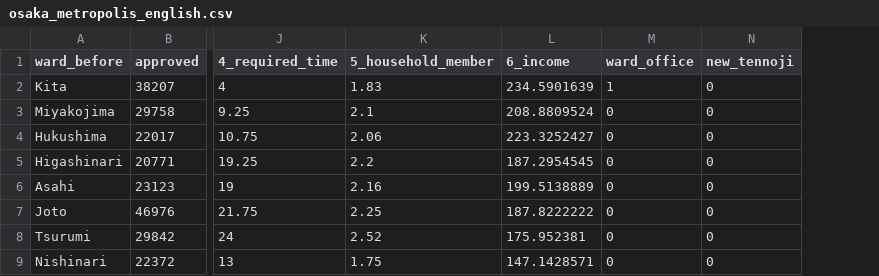
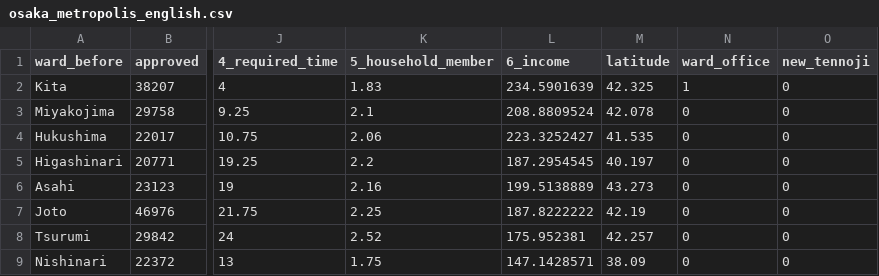
Before and after one commit to c60evaporator/osaka_metropolis, a CSV file: osaka_metropolis_english.csv, drawn as a sheet; only a part is shown, gaps mark what is left out; the diff names each change by its address in the sheet, - before the commit and + after, or states it on an @@ line.

```diff
--- a/osaka_metropolis_english.csv
+++ b/osaka_metropolis_english.csv
+column M (latitude), rows 2-9: 42.325 | 42.078 | 41.535 | 40.197 | 43.273 | 42.19 | 42.257 | 38.09
```
Also changed, not shown: 1 other file.
